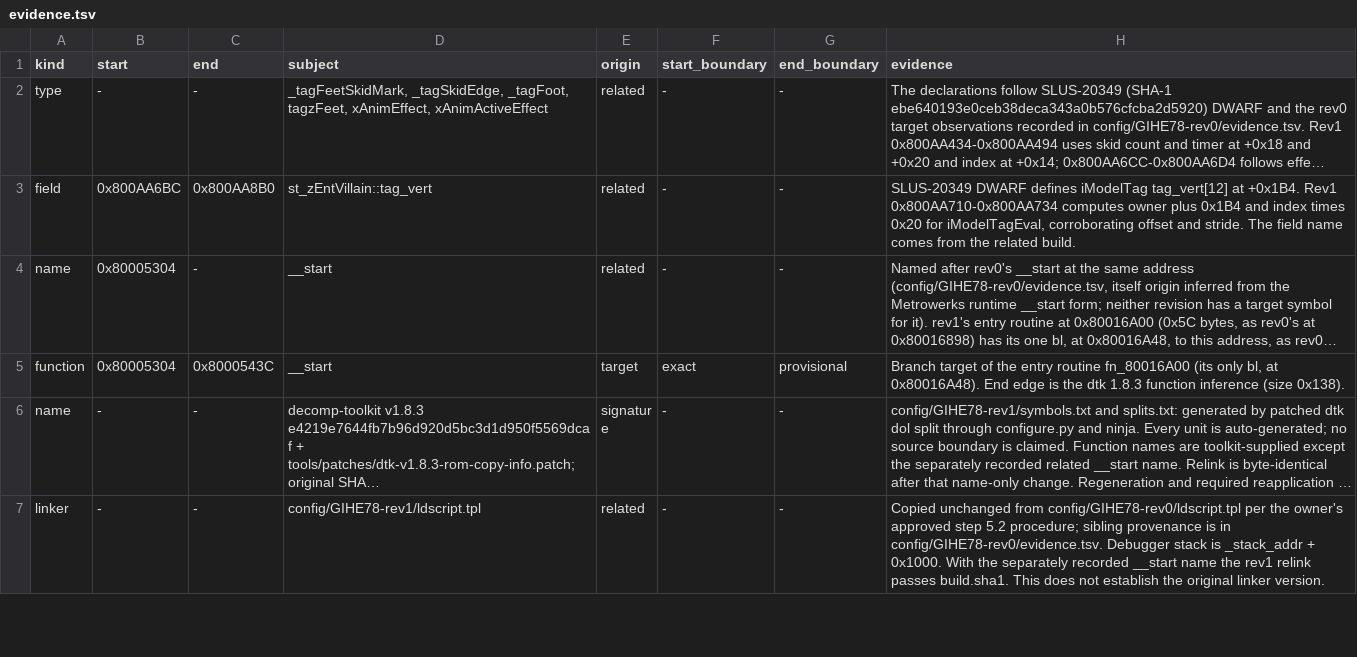
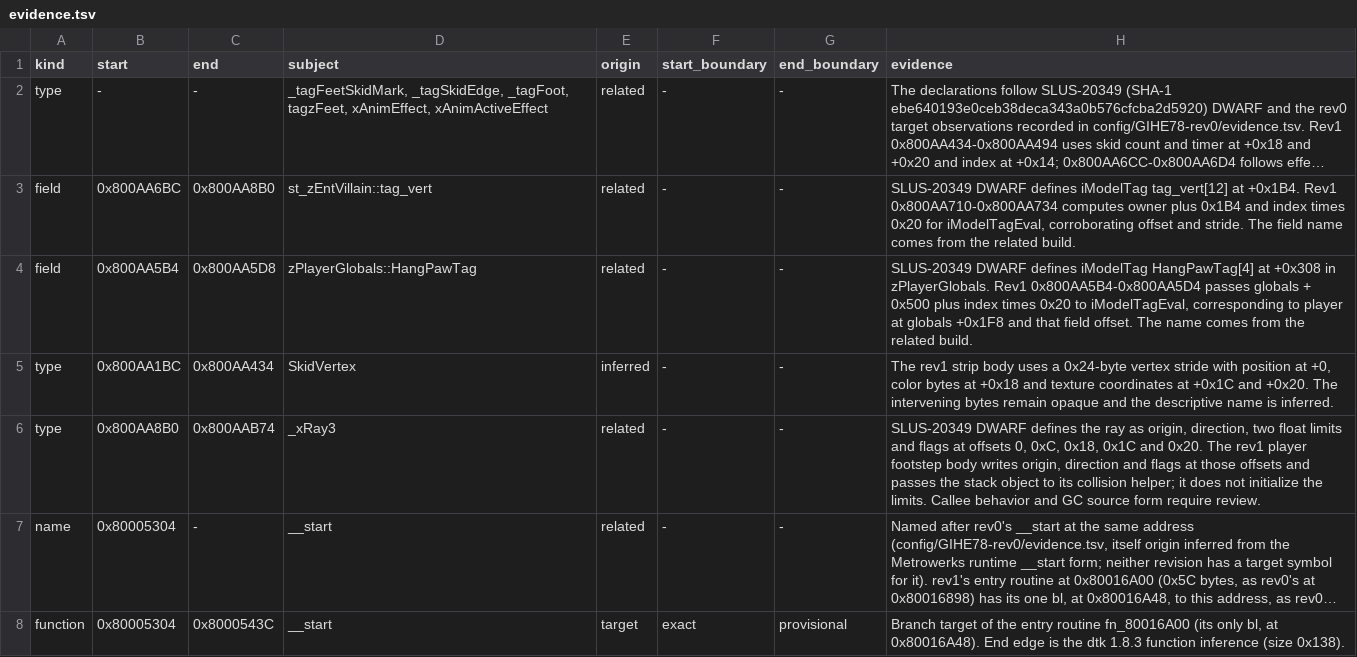
Before and after one commit to mitsevox/n100f, a TSV file: config/GIHE78-rev1/evidence.tsv, drawn as a sheet; only a part is shown; the shorter side is filled out with more unchanged rows; long unchanged cells end in …; the diff names each change by its address in the sheet, - before the commit and + after, or states it on an @@ line.

Commit message:
Recover skid strip and player footsteps

```diff
--- a/config/GIHE78-rev1/evidence.tsv
+++ b/config/GIHE78-rev1/evidence.tsv
+row 4: field | 0x800AA5B4 | 0x800AA5D8 | zPlayerGlobals::HangPawTag | related | - | - | SLUS-20349 DWARF defines iModelTag HangPawTag[4] at +0x308 in zPlayerGlobals. Rev1 0x800AA5B4-0x800AA5D4 passes globals + 0x500 plus index times 0x20 to iModelTagEval, corresponding to player at globals +0x1F8 and that field offset. The name comes from the related build.
+row 5: type | 0x800AA1BC | 0x800AA434 | SkidVertex | inferred | - | - | The rev1 strip body uses a 0x24-byte vertex stride with position at +0, color bytes at +0x18 and texture coordinates at +0x1C and +0x20. The intervening bytes remain opaque and the descriptive name is inferred.
+row 6: type | 0x800AA8B0 | 0x800AAB74 | _xRay3 | related | - | - | SLUS-20349 DWARF defines the ray as origin, direction, two float limits and flags at offsets 0, 0xC, 0x18, 0x1C and 0x20. The rev1 player footstep body writes origin, direction and flags at those offsets and passes the stack object to its collision helper; it does not initialize the limits. Callee behavior and GC source form require review.
```
Also changed, not shown: 2 other files.
